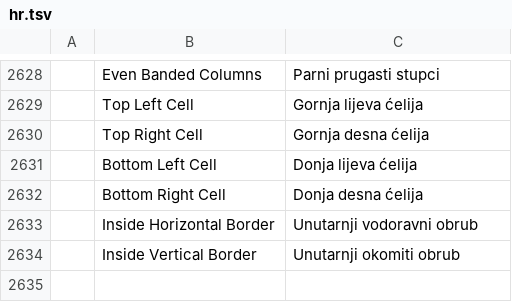
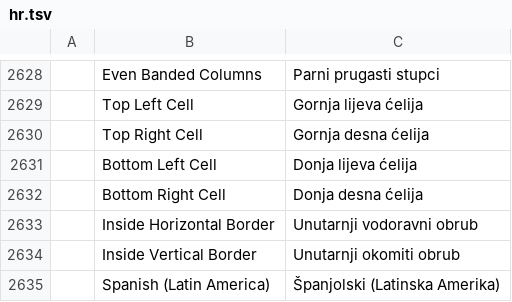
Before and after one commit to SammyL-eo/wordcraft, a TSV file: crates/ui-egui/src/i18n/hr.tsv, drawn as a sheet; only a part is shown, gaps mark what is left out; the diff names each change by its address in the sheet, - before the commit and + after, or states it on an @@ line.

```diff
--- a/crates/ui-egui/src/i18n/hr.tsv
+++ b/crates/ui-egui/src/i18n/hr.tsv
+row 2635:  | Spanish (Latin America) | Španjolski (Latinska Amerika)
```
Also changed, not shown: crates/ui-egui/src/i18n/sv.tsv, crates/ui-egui/src/i18n/vi.tsv, 4 other files.
